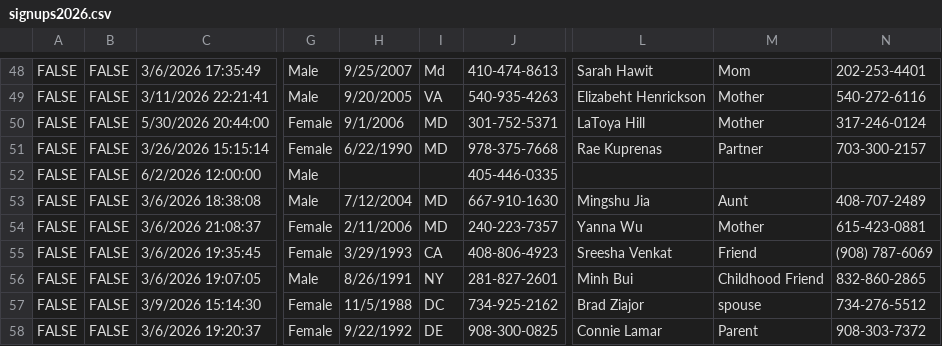
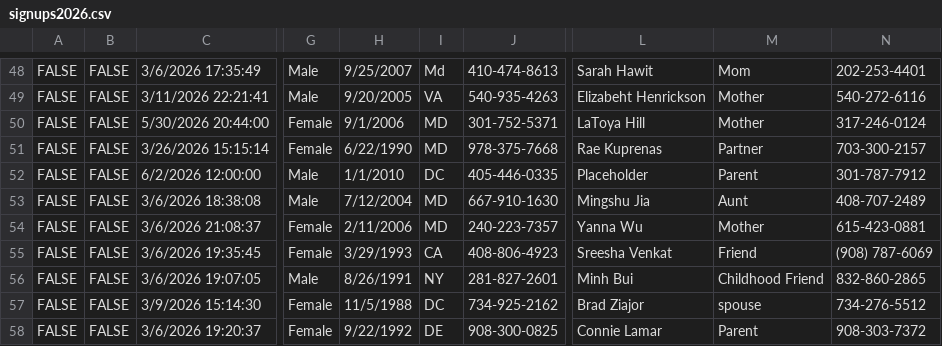
Before and after one commit to jramsey487/DCopenBK, a CSV file: files/signups2026.csv, drawn as a sheet; only a part is shown, gaps mark what is left out; the diff names each change by its address in the sheet, - before the commit and + after, or states it on an @@ line.

```diff
--- a/files/signups2026.csv
+++ b/files/signups2026.csv
-H52: (empty)
+H52: 1/1/2010
-I52: (empty)
+I52: DC
-L52: (empty)
+L52: Placeholder
-M52: (empty)
+M52: Parent
-N52: (empty)
+N52: 301-787-7912
```
Also changed, not shown: 1 other file.
